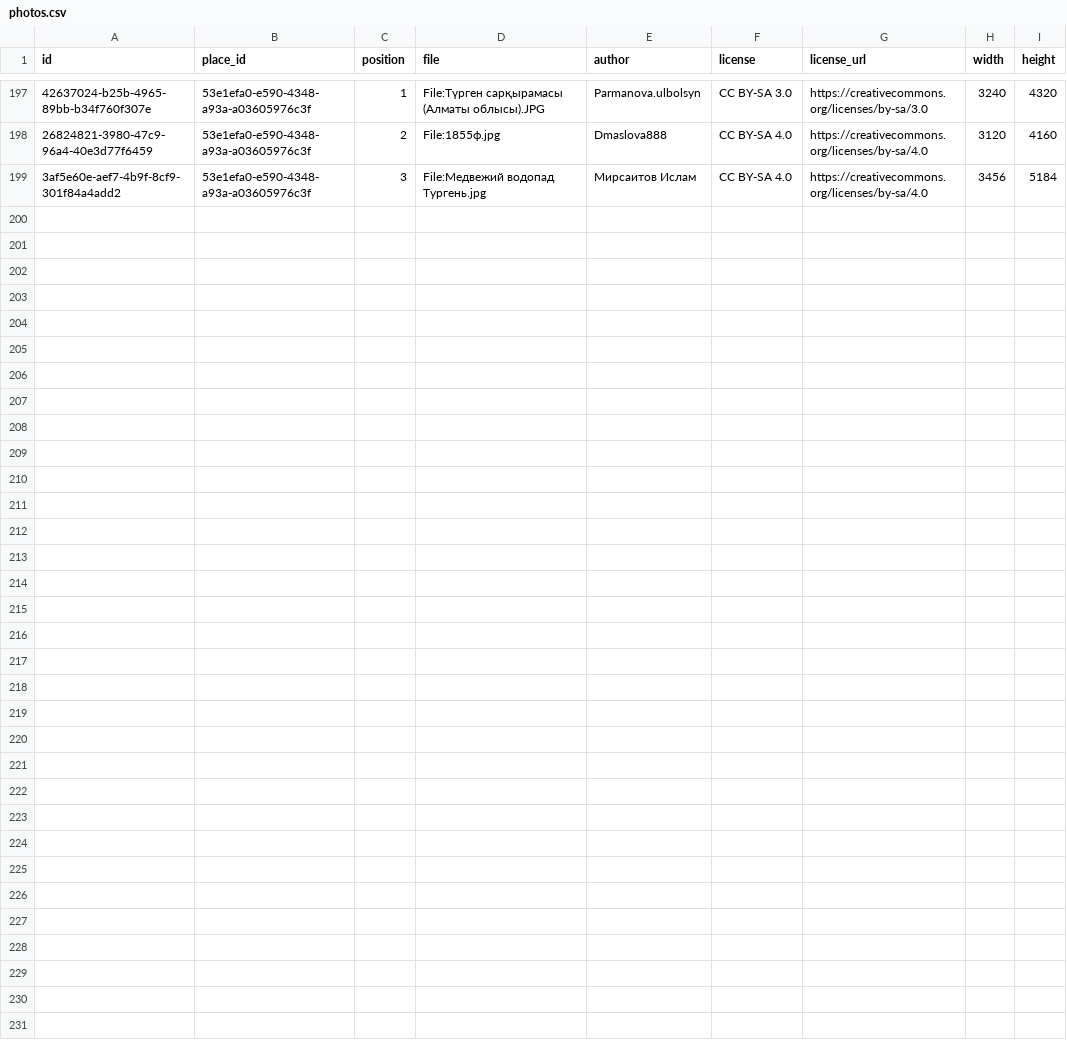
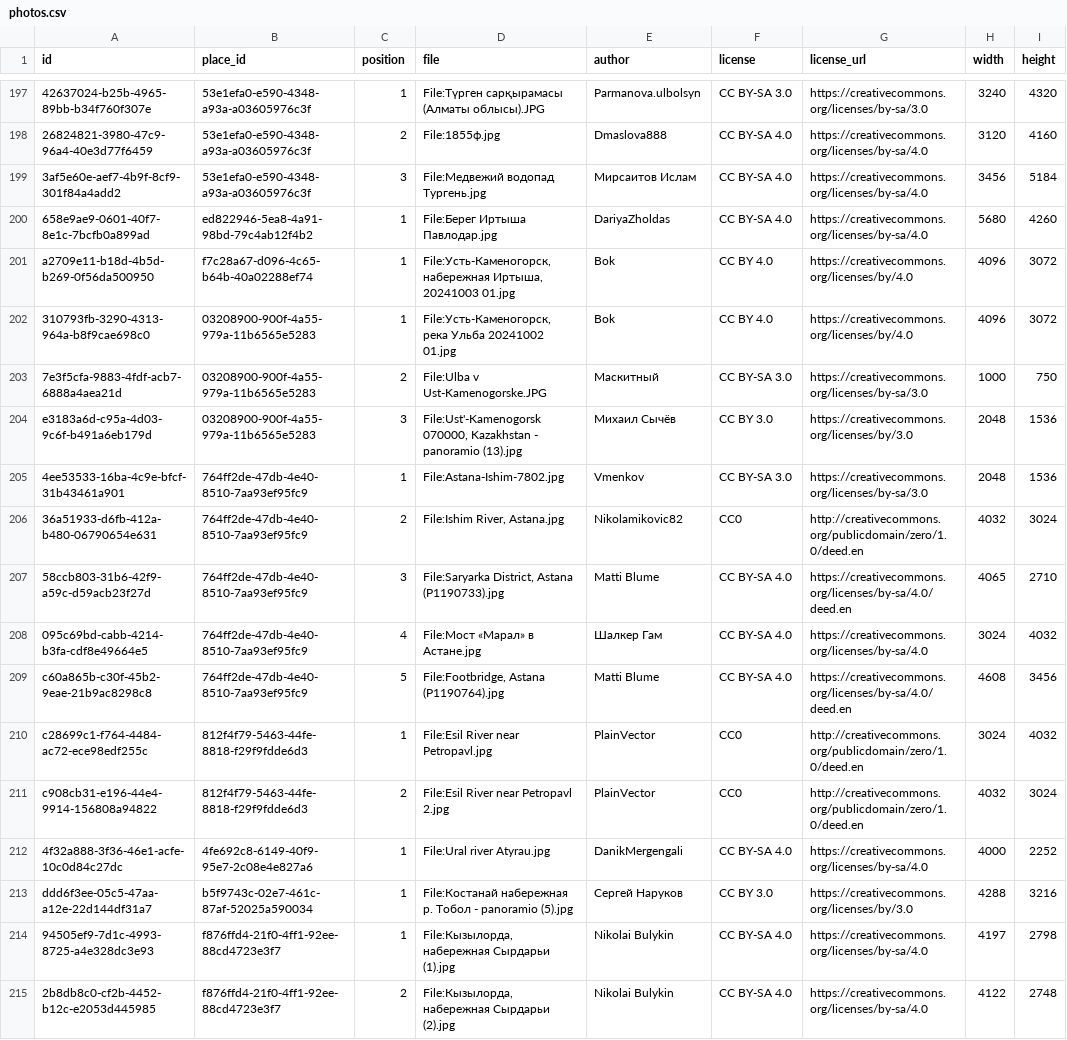
Before and after one commit to dkicekeeper/Dalada, a CSV file: supabase/data/places/photos.csv, drawn as a sheet; only a part is shown, gaps mark what is left out; the diff names each change by its address in the sheet, - before the commit and + after, or states it on an @@ line.

```diff
--- a/supabase/data/places/photos.csv
+++ b/supabase/data/places/photos.csv
+row 200: 658e9ae9-0601-40f7-8e1c-7bcfb0a899ad | ed822946-5ea8-4a91-98bd-79c4ab12f4b2 | 1 | File:Берег Иртыша Павлодар.jpg | DariyaZholdas | CC BY-SA 4.0 | https://creativecommons.org/licenses/by-sa/4.0 | 5680 | 4260
+row 201: a2709e11-b18d-4b5d-b269-0f56da500950 | f7c28a67-d096-4c65-b64b-40a02288ef74 | 1 | File:Усть-Каменогорск, набережная Иртыша, 20241003 01.jpg | Bok | CC BY 4.0 | https://creativecommons.org/licenses/by/4.0 | 4096 | 3072
+row 202: 310793fb-3290-4313-964a-b8f9cae698c0 | 03208900-900f-4a55-979a-11b6565e5283 | 1 | File:Усть-Каменогорск, река Ульба 20241002 01.jpg | Bok | CC BY 4.0 | https://creativecommons.org/licenses/by/4.0 | 4096 | 3072
+row 203: 7e3f5cfa-9883-4fdf-acb7-6888a4aea21d | 03208900-900f-4a55-979a-11b6565e5283 | 2 | File:Ulba v Ust-Kamenogorske.JPG | Маскитный | CC BY-SA 3.0 | https://creativecommons.org/licenses/by-sa/3.0 | 1000 | 750
+row 204: e3183a6d-c95a-4d03-9c6f-b491a6eb179d | 03208900-900f-4a55-979a-11b6565e5283 | 3 | File:Ust'-Kamenogorsk 070000, Kazakhstan - panoramio (13).jpg | Михаил Сычёв | CC BY 3.0 | https://creativecommons.org/licenses/by/3.0 | 2048 | 1536
+row 205: 4ee53533-16ba-4c9e-bfcf-31b43461a901 | 764ff2de-47db-4e40-8510-7aa93ef95fc9 | 1 | File:Astana-Ishim-7802.jpg | Vmenkov | CC BY-SA 3.0 | https://creativecommons.org/licenses/by-sa/3.0 | 2048 | 1536
+row 206: 36a51933-d6fb-412a-b480-06790654e631 | 764ff2de-47db-4e40-8510-7aa93ef95fc9 | 2 | File:Ishim River, Astana.jpg | Nikolamikovic82 | CC0 | http://creativecommons.org/publicdomain/zero/1.0/deed.en | 4032 | 3024
+row 207: 58ccb803-31b6-42f9-a59c-d59acb23f27d | 764ff2de-47db-4e40-8510-7aa93ef95fc9 | 3 | File:Saryarka District, Astana (P1190733).jpg | Matti Blume | CC BY-SA 4.0 | https://creativecommons.org/licenses/by-sa/4.0/deed.en | 4065 | 2710
+row 208: 095c69bd-cabb-4214-b3fa-cdf8e49664e5 | 764ff2de-47db-4e40-8510-7aa93ef95fc9 | 4 | File:Мост «Марал» в Астане.jpg | Шалкер Гам | CC BY-SA 4.0 | https://creativecommons.org/licenses/by-sa/4.0 | 3024 | 4032
+row 209: c60a865b-c30f-45b2-9eae-21b9ac8298c8 | 764ff2de-47db-4e40-8510-7aa93ef95fc9 | 5 | File:Footbridge, Astana (P1190764).jpg | Matti Blume | CC BY-SA 4.0 | https://creativecommons.org/licenses/by-sa/4.0/deed.en | 4608 | 3456
+row 210: c28699c1-f764-4484-ac72-ece98edf255c | 812f4f79-5463-44fe-8818-f29f9fdde6d3 | 1 | File:Esil River near Petropavl.jpg | PlainVector | CC0 | http://creativecommons.org/publicdomain/zero/1.0/deed.en | 3024 | 4032
+row 211: c908cb31-e196-44e4-9914-156808a94822 | 812f4f79-5463-44fe-8818-f29f9fdde6d3 | 2 | File:Esil River near Petropavl 2.jpg | PlainVector | CC0 | http://creativecommons.org/publicdomain/zero/1.0/deed.en | 4032 | 3024
+row 212: 4f32a888-3f36-46e1-acfe-10c0d84c27dc | 4fe692c8-6149-40f9-95e7-2c08e4e827a6 | 1 | File:Ural river Atyrau.jpg | DanikMergengali | CC BY-SA 4.0 | https://creativecommons.org/licenses/by-sa/4.0 | 4000 | 2252
+row 213: ddd6f3ee-05c5-47aa-a12e-22d144df31a7 | b5f9743c-02e7-461c-87af-52025a590034 | 1 | File:Костанай набережная р. Тобол - panoramio (5).jpg | Сергей Наруков | CC BY 3.0 | https://creativecommons.org/licenses/by/3.0 | 4288 | 3216
+row 214: 94505ef9-7d1c-4993-8725-a4e328dc3e93 | f876ffd4-21f0-4ff1-92ee-88cd4723e3f7 | 1 | File:Кызылорда, набережная Сырдарьи (1).jpg | Nikolai Bulykin | CC BY-SA 4.0 | https://creativecommons.org/licenses/by-sa/4.0 | 4197 | 2798
+row 215: 2b8db8c0-cf2b-4452-b12c-e2053d445985 | f876ffd4-21f0-4ff1-92ee-88cd4723e3f7 | 2 | File:Кызылорда, набережная Сырдарьи (2).jpg | Nikolai Bulykin | CC BY-SA 4.0 | https://creativecommons.org/licenses/by-sa/4.0 | 4122 | 2748
```
Also changed, not shown: 3 other files.
